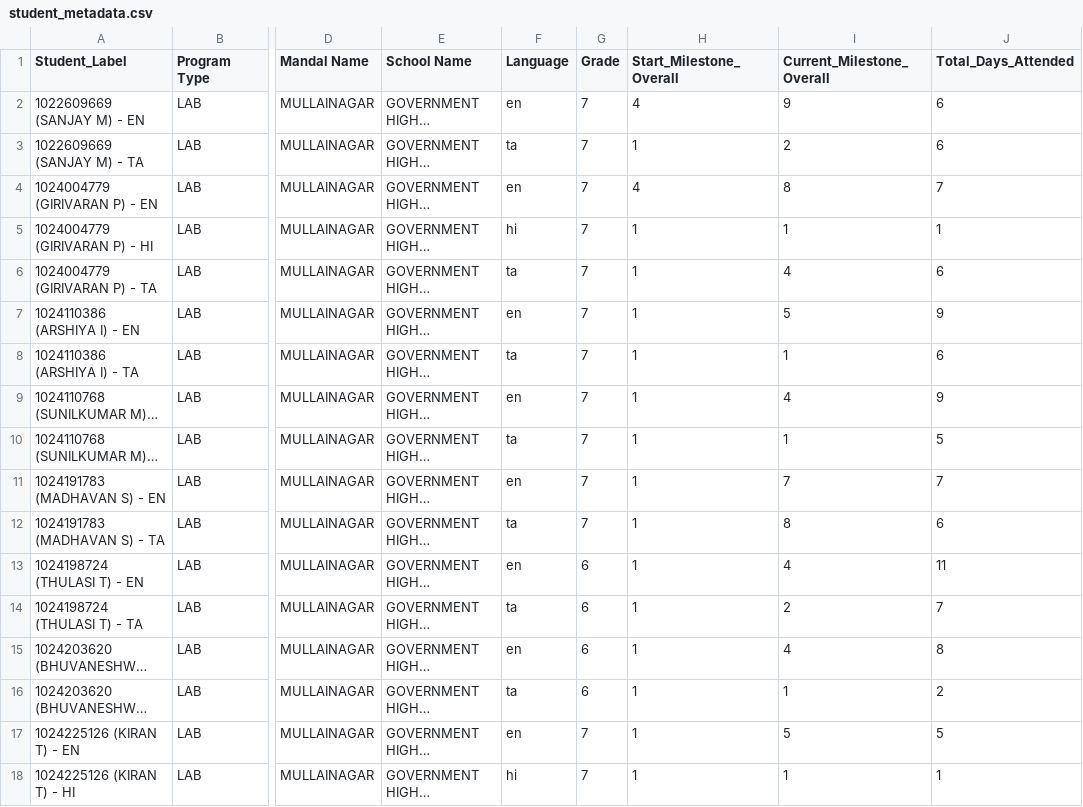
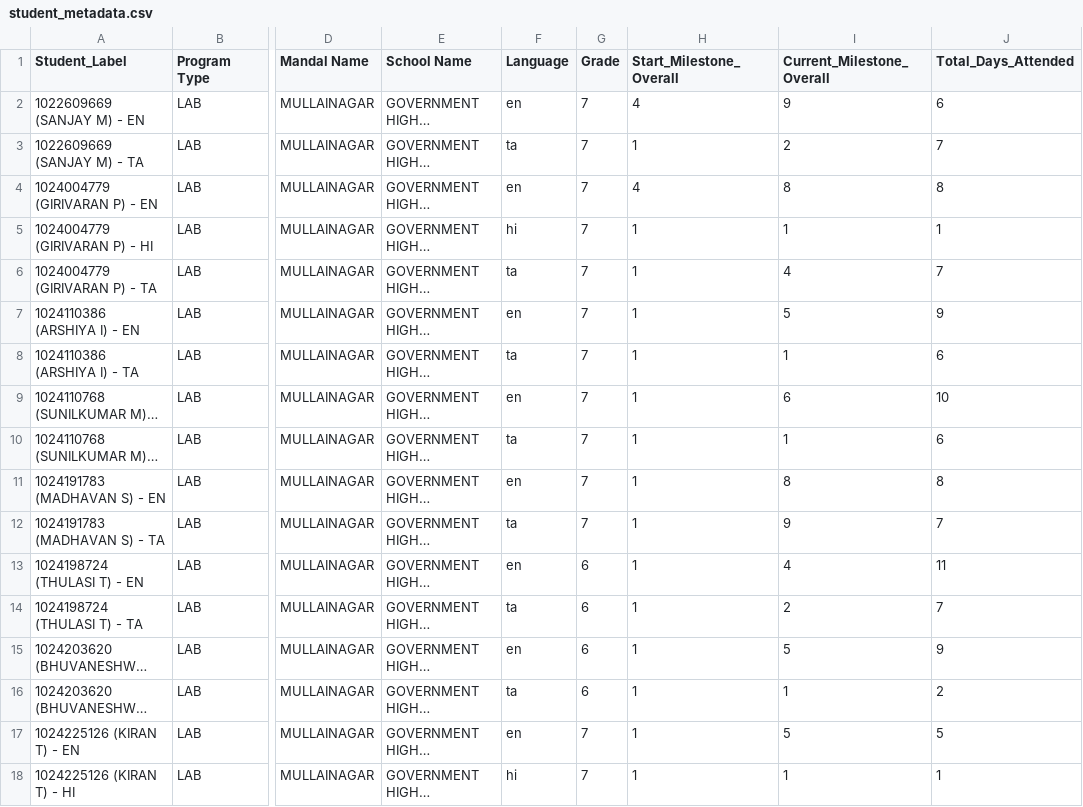
Before and after one commit to abhineetsingh10/internal-dashboard, a CSV file: student_metadata.csv, drawn as a sheet; only a part is shown, gaps mark what is left out; long unchanged cells end in …; the diff covers the shown part only; the diff names each change by its address in the sheet, - before the commit and + after, or states it on an @@ line.

```diff
--- a/student_metadata.csv
+++ b/student_metadata.csv
-J3 (Total_Days_Attended): 6
+J3 (Total_Days_Attended): 7
-J4 (Total_Days_Attended): 7
+J4 (Total_Days_Attended): 8
-J6 (Total_Days_Attended): 6
+J6 (Total_Days_Attended): 7
-I9 (Current_Milestone_Overall): 4
+I9 (Current_Milestone_Overall): 6
-J9 (Total_Days_Attended): 9
+J9 (Total_Days_Attended): 10
-J10 (Total_Days_Attended): 5
+J10 (Total_Days_Attended): 6
-I11 (Current_Milestone_Overall): 7
+I11 (Current_Milestone_Overall): 8
-J11 (Total_Days_Attended): 7
+J11 (Total_Days_Attended): 8
-I12 (Current_Milestone_Overall): 8
+I12 (Current_Milestone_Overall): 9
-J12 (Total_Days_Attended): 6
+J12 (Total_Days_Attended): 7
-I15 (Current_Milestone_Overall): 4
+I15 (Current_Milestone_Overall): 5
-J15 (Total_Days_Attended): 8
+J15 (Total_Days_Attended): 9
```
Also changed, not shown: 85 edited cells elsewhere in this file, 2 other files.
